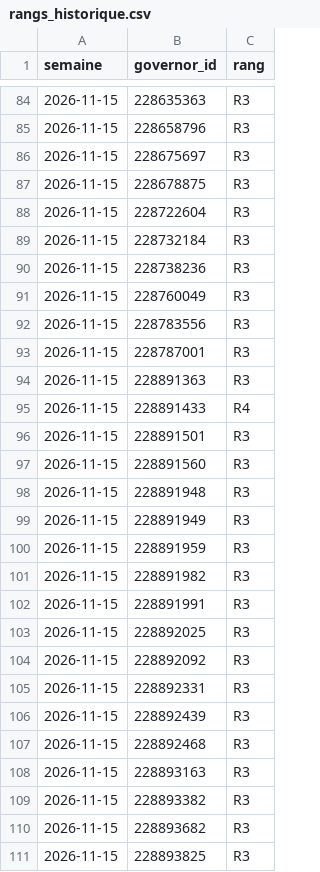
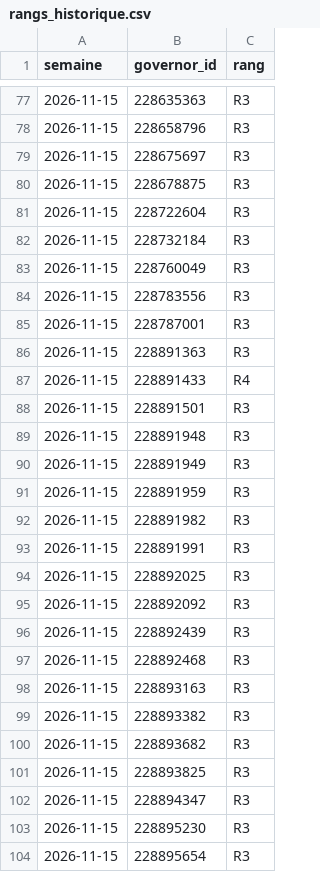
Before and after one commit to Artozz514/ToW-Activity---4113, a CSV file: data/rangs_historique.csv, drawn as a sheet; only a part is shown, gaps mark what is left out; the shorter side is filled out with more unchanged rows; the diff covers the shown part only; the diff names each change by its address in the sheet, - before the commit and + after, or states it on an @@ line.

```diff
--- a/data/rangs_historique.csv
+++ b/data/rangs_historique.csv
-row 90: 2026-11-15 | 228738236 | R3
-row 97: 2026-11-15 | 228891560 | R3
-row 105: 2026-11-15 | 228892331 | R3
```
Also changed, not shown: 9 removed rows elsewhere in this file, roster.csv, 2 other files.
